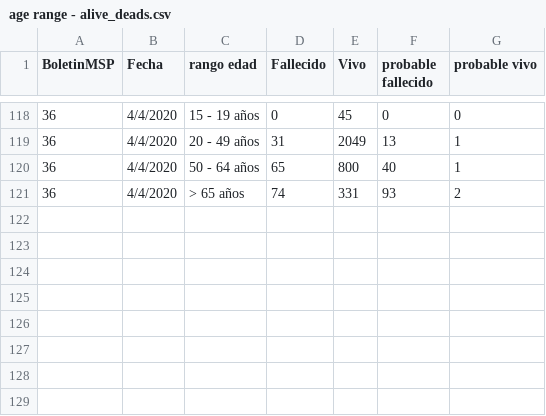
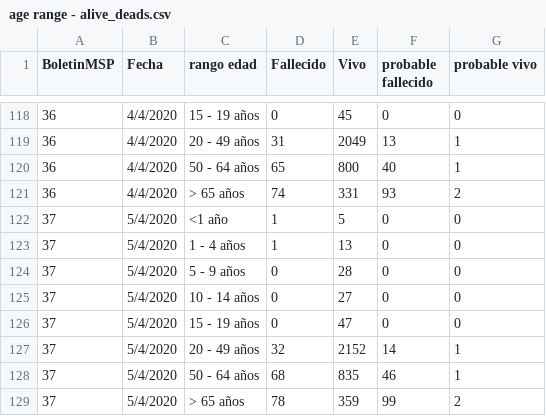
Before and after one commit to pablora19/COVID19_EC, a CSV file: age range - alive_deads.csv, drawn as a sheet; only a part is shown, gaps mark what is left out; the diff names each change by its address in the sheet, - before the commit and + after, or states it on an @@ line.

Commit message:
update 05/04/2020 10:00

```diff
--- a/age range - alive_deads.csv
+++ b/age range - alive_deads.csv
+row 122: 37 | 5/4/2020 | <1 año | 1 | 5 | 0 | 0
+row 123: 37 | 5/4/2020 | 1 - 4 años | 1 | 13 | 0 | 0
+row 124: 37 | 5/4/2020 | 5 - 9 años | 0 | 28 | 0 | 0
+row 125: 37 | 5/4/2020 | 10 - 14 años | 0 | 27 | 0 | 0
+row 126: 37 | 5/4/2020 | 15 - 19 años | 0 | 47 | 0 | 0
+row 127: 37 | 5/4/2020 | 20 - 49 años | 32 | 2152 | 14 | 1
+row 128: 37 | 5/4/2020 | 50 - 64 años | 68 | 835 | 46 | 1
+row 129: 37 | 5/4/2020 | > 65 años | 78 | 359 | 99 | 2
```
